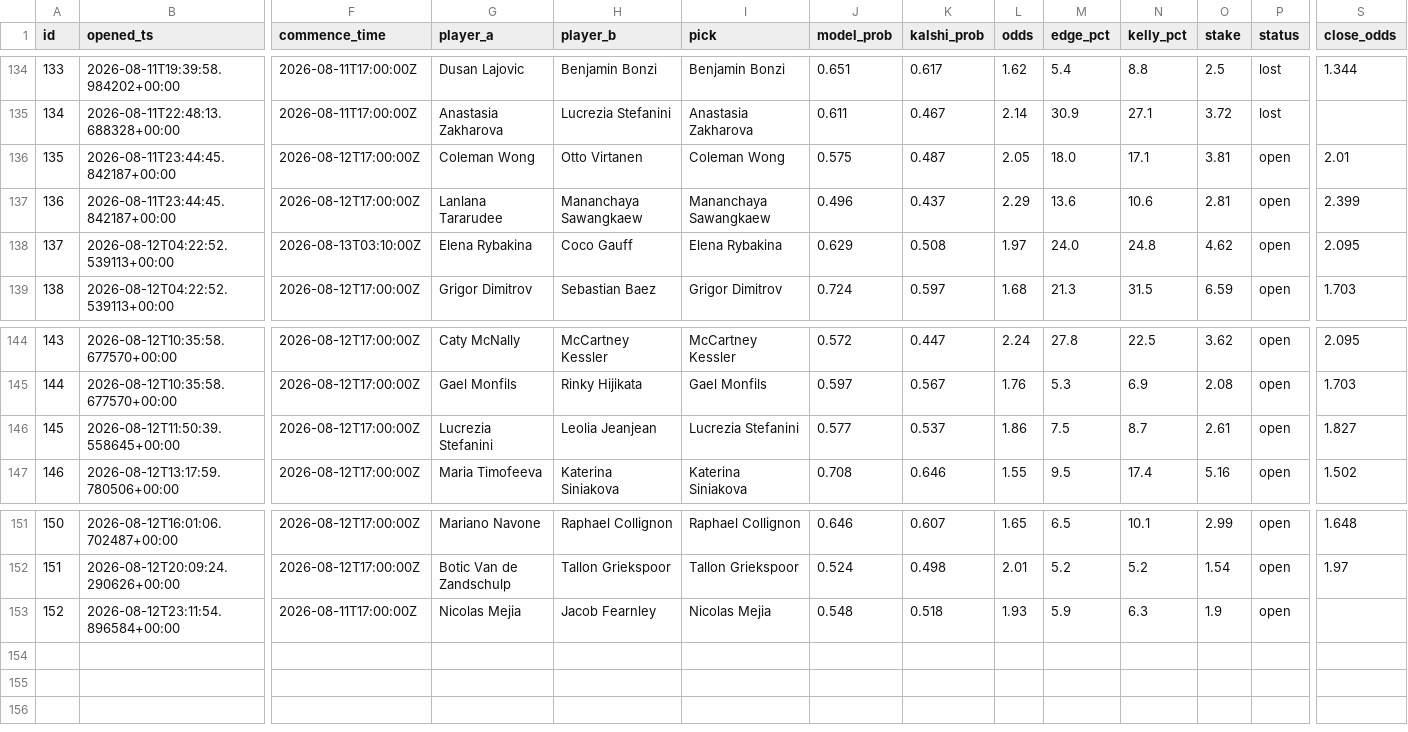
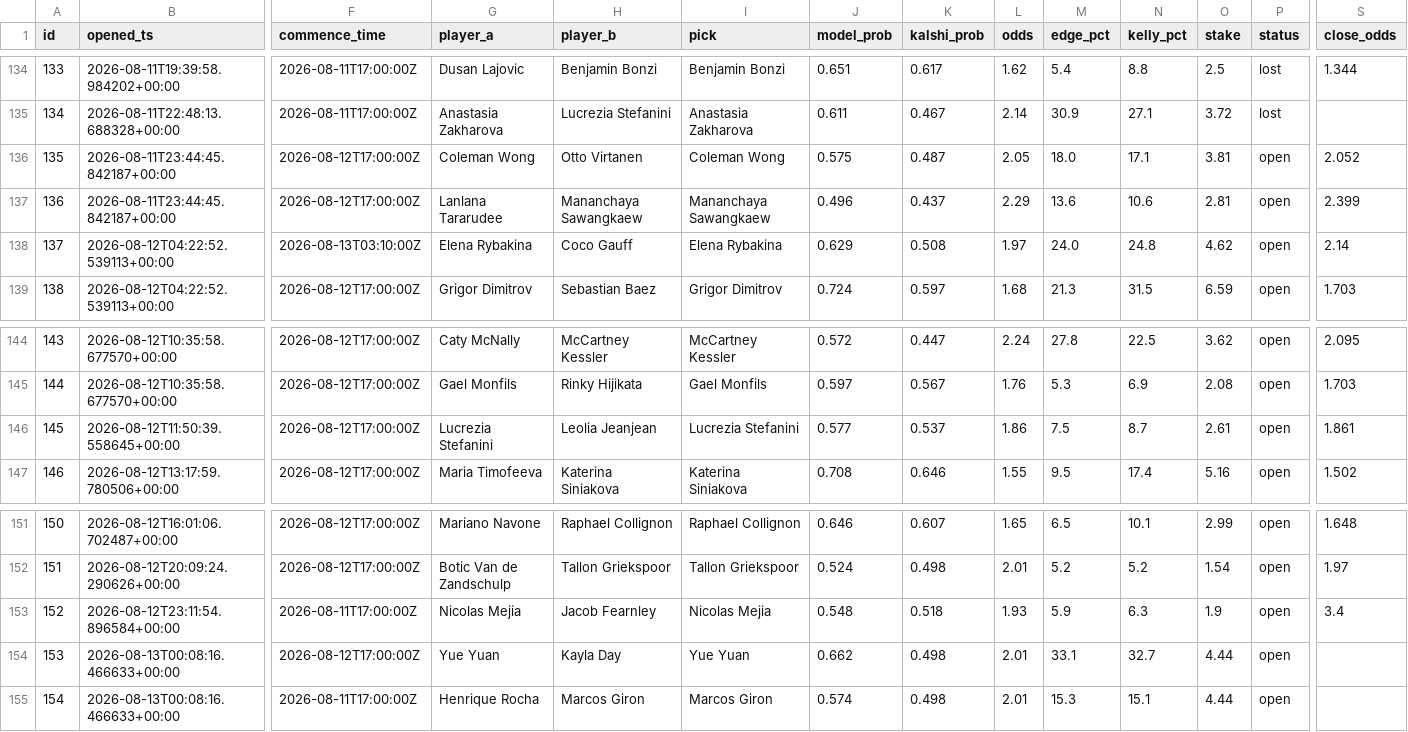
Before and after one commit to JorgeCampe/tennis-signals-bot, a CSV file: tennis_signals_bot/data/positions.csv, drawn as a sheet; only a part is shown, gaps mark what is left out; rows hold the shown columns only; the diff names each change by its address in the sheet, - before the commit and + after, or states it on an @@ line.

```diff
--- a/tennis_signals_bot/data/positions.csv
+++ b/tennis_signals_bot/data/positions.csv
-S136 (close_odds): 2.01
+S136 (close_odds): 2.052
-S138 (close_odds): 2.095
+S138 (close_odds): 2.14
-S146 (close_odds): 1.827
+S146 (close_odds): 1.861
-S153 (close_odds): (empty)
+S153 (close_odds): 3.4
+row 154: 153 | 2026-08-13T00:08:16.466633+00:00 | 2026-08-12T17:00:00Z | Yue Yuan | Kayla Day | Yue Yuan | 0.662 | 0.498 | 2.01 | 33.1 | 32.7 | 4.44 | open
+row 155: 154 | 2026-08-13T00:08:16.466633+00:00 | 2026-08-11T17:00:00Z | Henrique Rocha | Marcos Giron | Marcos Giron | 0.574 | 0.498 | 2.01 | 15.3 | 15.1 | 4.44 | open
```
Also changed, not shown: tennis_signals_bot/data/equity.csv, tennis_signals_bot/data/signals.csv, 2 other files.
